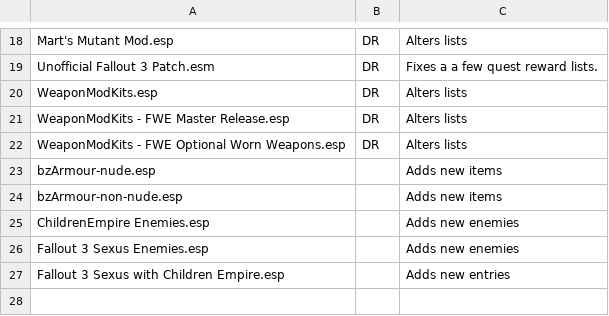
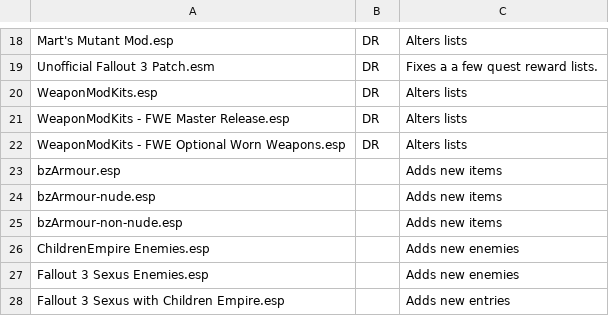
Before and after one commit to valda/garybash, a CSV file: Data/Bash Patches/Leveled Lists.csv, drawn as a sheet; only a part is shown, gaps mark what is left out; the diff names each change by its address in the sheet, - before the commit and + after, or states it on an @@ line.

Commit message:
Add bzArmour.esp

```diff
--- a/Data/Bash Patches/Leveled Lists.csv
+++ b/Data/Bash Patches/Leveled Lists.csv
+row 23: bzArmour.esp |  | Adds new items
```
